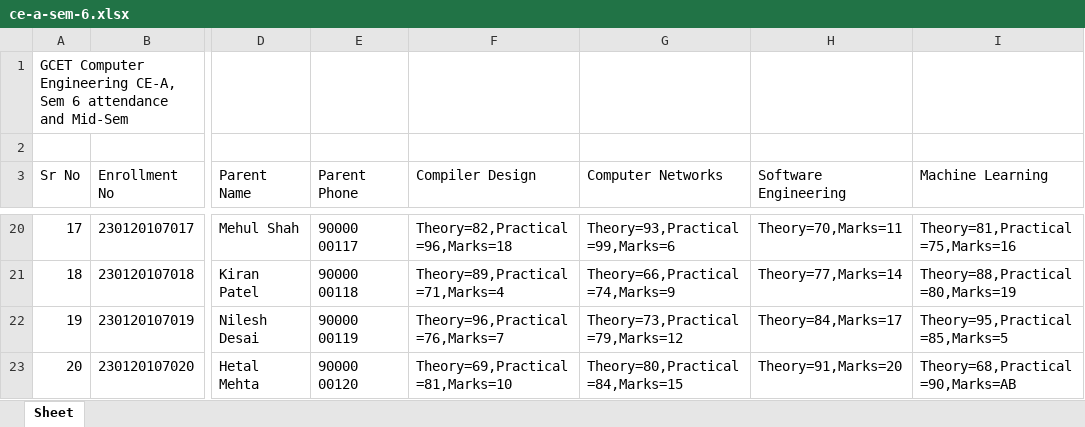
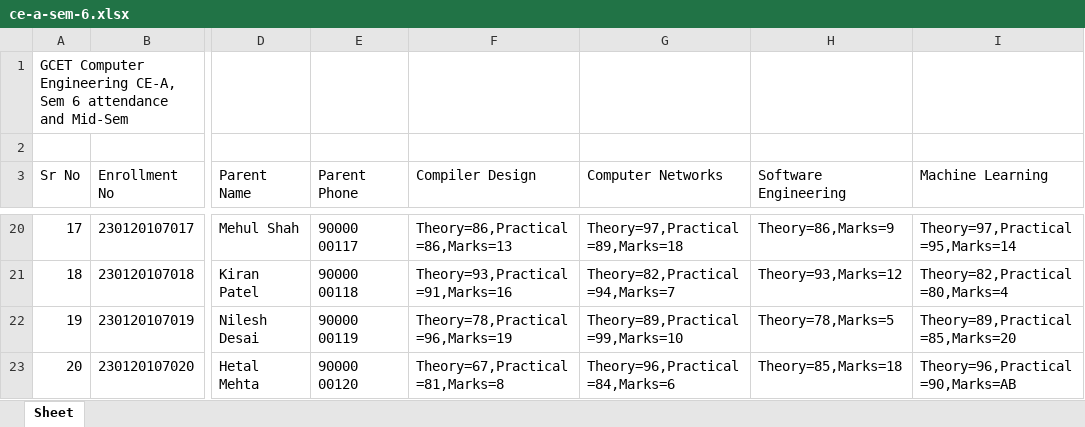
Before and after one commit to Pruthil-21/parent-notifier, an Excel workbook: samples/ce-a-sem-6.xlsx, sheet Sheet, drawn as a sheet; only a part is shown, gaps mark what is left out; values as stored, in another font and other column widths than the file's, no borders; the diff covers the shown part only; the diff names each change by its address in the sheet, - before the commit and + after, or states it on an @@ line.

```diff
--- a/samples/ce-a-sem-6.xlsx (sheet Sheet)
+++ b/samples/ce-a-sem-6.xlsx (sheet Sheet)
-F20 (Compiler Design): Theory=82,Practical=96,Marks=18
+F20 (Compiler Design): Theory=86,Practical=86,Marks=13
-G20 (Computer Networks): Theory=93,Practical=99,Marks=6
+G20 (Computer Networks): Theory=97,Practical=89,Marks=18
-H20 (Software Engineering): Theory=70,Marks=11
+H20 (Software Engineering): Theory=86,Marks=9
-I20 (Machine Learning): Theory=81,Practical=75,Marks=16
+I20 (Machine Learning): Theory=97,Practical=95,Marks=14
-F21 (Compiler Design): Theory=89,Practical=71,Marks=4
+F21 (Compiler Design): Theory=93,Practical=91,Marks=16
-G21 (Computer Networks): Theory=66,Practical=74,Marks=9
+G21 (Computer Networks): Theory=82,Practical=94,Marks=7
-H21 (Software Engineering): Theory=77,Marks=14
+H21 (Software Engineering): Theory=93,Marks=12
-I21 (Machine Learning): Theory=88,Practical=80,Marks=19
+I21 (Machine Learning): Theory=82,Practical=80,Marks=4
-F22 (Compiler Design): Theory=96,Practical=76,Marks=7
+F22 (Compiler Design): Theory=78,Practical=96,Marks=19
-G22 (Computer Networks): Theory=73,Practical=79,Marks=12
+G22 (Computer Networks): Theory=89,Practical=99,Marks=10
-H22 (Software Engineering): Theory=84,Marks=17
+H22 (Software Engineering): Theory=78,Marks=5
-I22 (Machine Learning): Theory=95,Practical=85,Marks=5
+I22 (Machine Learning): Theory=89,Practical=85,Marks=20
-F23 (Compiler Design): Theory=69,Practical=81,Marks=10
+F23 (Compiler Design): Theory=67,Practical=81,Marks=8
-G23 (Computer Networks): Theory=80,Practical=84,Marks=15
+G23 (Computer Networks): Theory=96,Practical=84,Marks=6
-H23 (Software Engineering): Theory=91,Marks=20
+H23 (Software Engineering): Theory=85,Marks=18
-I23 (Machine Learning): Theory=68,Practical=90,Marks=AB
+I23 (Machine Learning): Theory=96,Practical=90,Marks=AB
```
Also changed, not shown: 64 edited cells elsewhere in this sheet, samples/ce-a-sem-7.xlsx, 1 other file.
